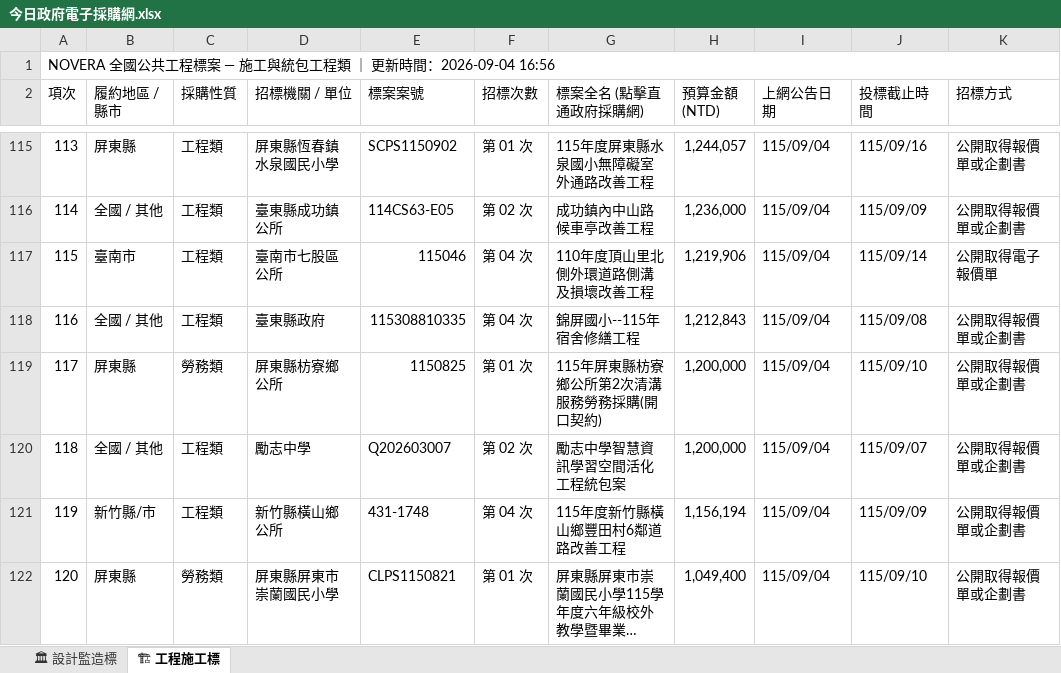
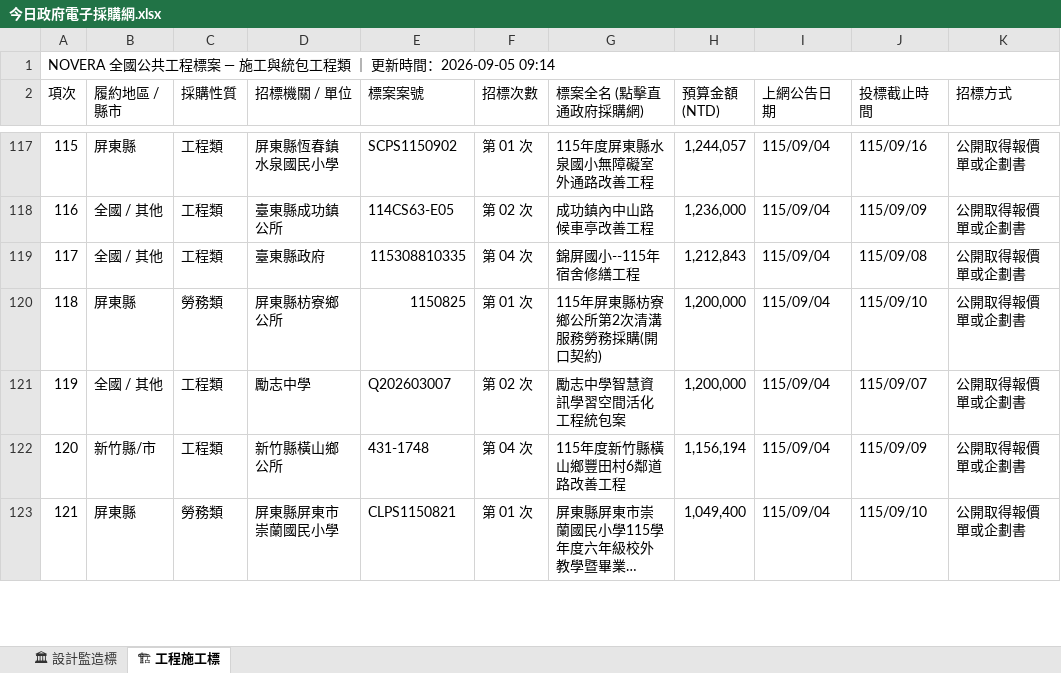
Before and after one commit to gardenai0222-a11y/NOVERA-20260830, an Excel workbook: 今日政府電子採購網.xlsx, sheet 🏗 工程施工標, drawn as a sheet; only a part is shown, gaps mark what is left out; long unchanged cells end in …; values as stored, in another font and other column widths than the file's, no cell formats; removed rows and columns are numbered as before the commit, all else as after; the diff covers the shown part only; the diff names each change by its address in the sheet, - before the commit and + after, or states it on an @@ line.

```diff
--- a/今日政府電子採購網.xlsx (sheet 🏗 工程施工標)
+++ b/今日政府電子採購網.xlsx (sheet 🏗 工程施工標)
@@ column A (項次) renumbered from row 1 down @@
-row 117: 115 | 臺南市 | 工程類 | 臺南市七股區公所 | 115046 | 第 04 次 | 110年度頂山里北側外環道路側溝及損壞改善工程 | 1,219,906 | 115/09/04 | 115/09/14 | 公開取得電子報價單
```
Also changed, not shown: 4 added rows and 8 removed rows elsewhere in this sheet, sheet 🏛 設計監造標, cell formats, tenders_today.xlsx, 2 other files.
